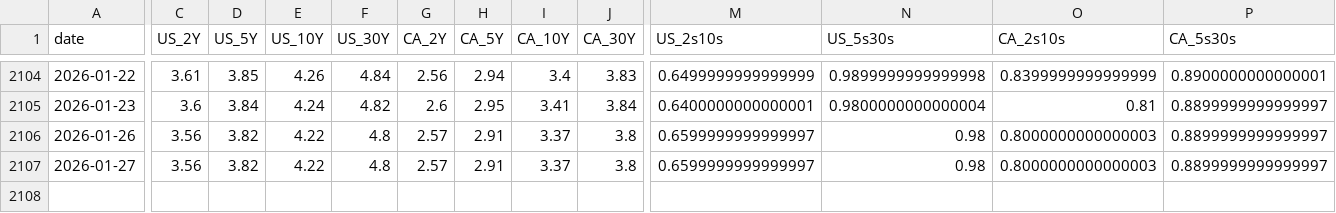
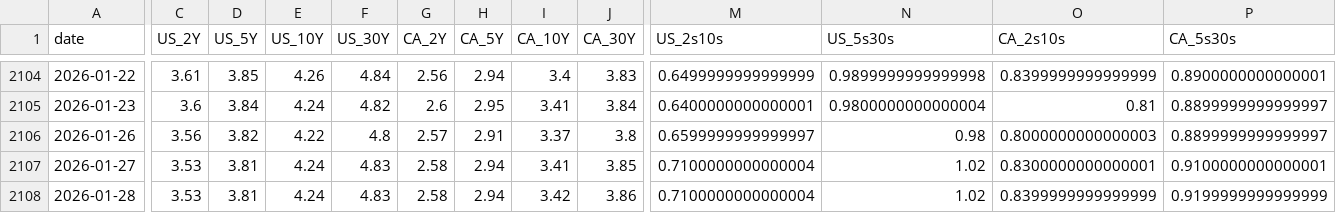
Before and after one commit to CSCoder33/Yield_Curve_History_Dashboard_U.S._Canada, a CSV file: data/processed/daily.csv, drawn as a sheet; only a part is shown, gaps mark what is left out; rows hold the shown columns only; the diff covers the shown part only; the diff names each change by its address in the sheet, - before the commit and + after, or states it on an @@ line.

```diff
--- a/data/processed/daily.csv
+++ b/data/processed/daily.csv
-C2107 (US_2Y): 3.56
+C2107 (US_2Y): 3.53
-D2107 (US_5Y): 3.82
+D2107 (US_5Y): 3.81
-E2107 (US_10Y): 4.22
+E2107 (US_10Y): 4.24
-F2107 (US_30Y): 4.8
+F2107 (US_30Y): 4.83
-G2107 (CA_2Y): 2.57
+G2107 (CA_2Y): 2.58
-H2107 (CA_5Y): 2.91
+H2107 (CA_5Y): 2.94
-I2107 (CA_10Y): 3.37
+I2107 (CA_10Y): 3.41
-J2107 (CA_30Y): 3.8
+J2107 (CA_30Y): 3.85
-M2107 (US_2s10s): 0.6599999999999997
+M2107 (US_2s10s): 0.7100000000000004
-N2107 (US_5s30s): 0.98
+N2107 (US_5s30s): 1.02
-O2107 (CA_2s10s): 0.8000000000000003
+O2107 (CA_2s10s): 0.8300000000000001
-P2107 (CA_5s30s): 0.8899999999999997
+P2107 (CA_5s30s): 0.9100000000000001
+row 2108: 2026-01-28 | 3.53 | 3.81 | 4.24 | 4.83 | 2.58 | 2.94 | 3.42 | 3.86 | 0.7100000000000004 | 1.02 | 0.8399999999999999 | 0.9199999999999999
```
Also changed, not shown: 1 edited cell elsewhere in this file, 18 other files.
